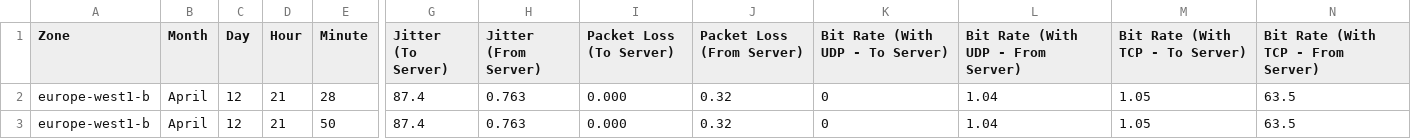
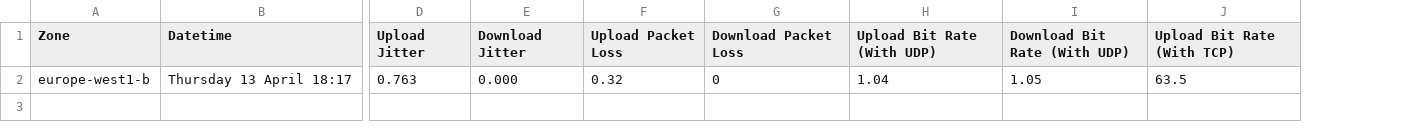
Before and after one commit to realRunlo/CNP, a CSV file: App/results/measurements.csv, drawn as a sheet; only a part is shown, gaps mark what is left out; removed rows and columns are numbered as before the commit, all else as after; rows hold the shown columns only; the diff covers the shown part only; the diff names each change by its address in the sheet, - before the commit and + after, or states it on an @@ line.

Commit message:
rename columns; fix timestamp

```diff
--- a/App/results/measurements.csv
+++ b/App/results/measurements.csv
-column B (Month), row 2: April
-column C (Day), row 2: 12
-column D (Hour), row 2: 21
-column E (Minute), row 2: 28
+column B (Datetime), row 2: Thursday 13 April 18:17
-column G (Jitter (To Server)), row 2: 87.4
-D1: Jitter (From Server)
+D1: Upload Jitter
-E1: Packet Loss (To Server)
+E1: Download Jitter
-F1: Packet Loss (From Server)
+F1: Upload Packet Loss
-G1: Bit Rate (With UDP - To Server)
+G1: Download Packet Loss
-H1: Bit Rate (With UDP - From Server)
+H1: Upload Bit Rate (With UDP)
-I1: Bit Rate (With TCP - To Server)
+I1: Download Bit Rate (With UDP)
-J1: Bit Rate (With TCP - From Server)
+J1: Upload Bit Rate (With TCP)
-row 3: europe-west1-b | April | 12 | 21 | 50 | 87.4 | 0.763 | 0.000 | 0.32 | 0 | 1.04 | 1.05 | 63.5
```
Also changed, not shown: 2 edited cells elsewhere in this file, 2 other files.
